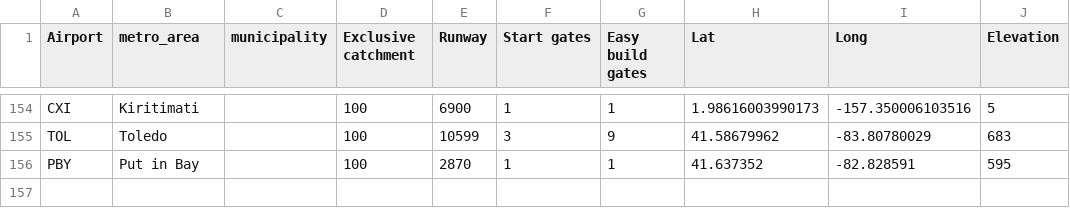
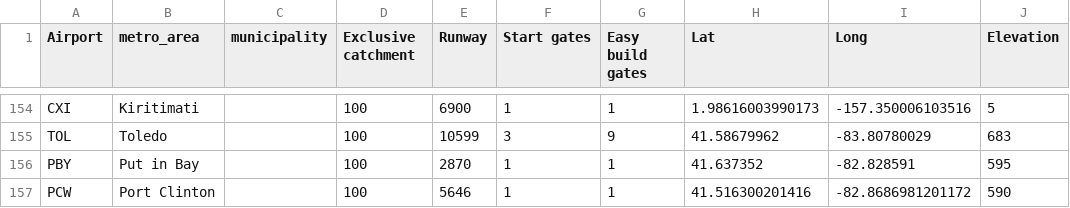
Before and after one commit to johnbrussell/airline-game, a CSV file: data/airports.csv, drawn as a sheet; only a part is shown, gaps mark what is left out; the diff names each change by its address in the sheet, - before the commit and + after, or states it on an @@ line.

```diff
--- a/data/airports.csv
+++ b/data/airports.csv
+row 157: PCW | Port Clinton |  | 100 | 5646 | 1 | 1 | 41.516300201416 | -82.8686981201172 | 590
```
Also changed, not shown: data/metro_areas.csv, data/populations.csv, 1 other file.
